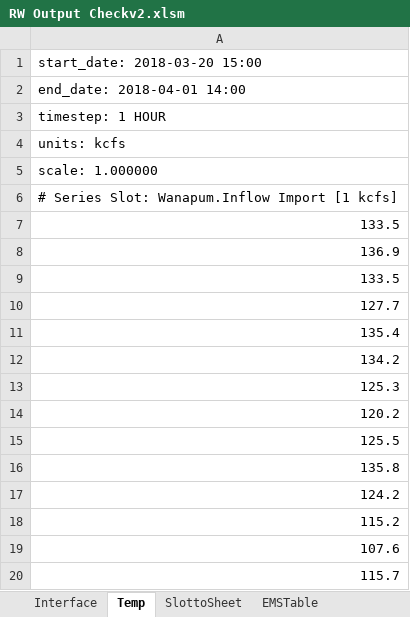
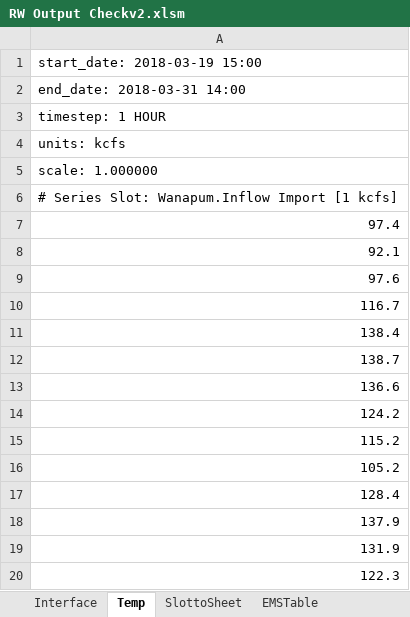
Before and after one commit to chuckles2000/TestRepo, an Excel workbook: RW Output Checkv2.xlsm, sheet Temp, drawn as a sheet; only a part is shown; the shorter side is filled out with more unchanged rows; values as stored, in another font and other column widths than the file's, no borders; the diff covers the shown part only; the diff names each change by its address in the sheet, - before the commit and + after, or states it on an @@ line.

```diff
--- a/RW Output Checkv2.xlsm (sheet Temp)
+++ b/RW Output Checkv2.xlsm (sheet Temp)
-A1: start_date: 2018-03-20 15:00
+A1: start_date: 2018-03-19 15:00
-A2: end_date: 2018-04-01 14:00
+A2: end_date: 2018-03-31 14:00
-row 291: 97.4
+row 7: 97.4
-row 292: 92.1
+row 8: 92.1
-row 293: 97.6
+row 9: 97.6
-row 294: 116.7
+row 10: 116.7
+row 11: 138.4
+row 12: 138.7
+row 13: 136.6
+row 14: 124.2
+row 15: 115.2
+row 16: 105.2
+row 17: 128.4
+row 18: 137.9
+row 19: 131.9
+row 20: 122.3
```
Also changed, not shown: 10 added rows and 20 removed rows elsewhere in this sheet, sheet STIn_RISQOut, sheet STIn_CJQ, sheet STIn_WanQIn.
